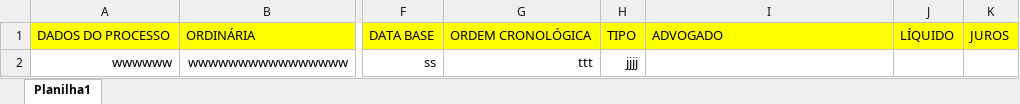
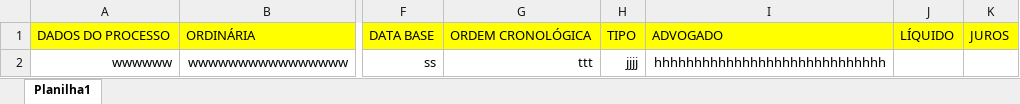
Before and after one commit to devnaelson/wordpres-tellme, an Excel workbook: wp-content/plugins/Bachega/assets/upload/9d8cafe26c4fbf7d98153b972097a9dc.xlsx, sheet Planilha1, drawn as a sheet; only a part is shown, gaps mark what is left out; values as stored, in another font and other column widths than the file's, no borders; charts and pictures not drawn; the diff names each change by its address in the sheet, - before the commit and + after, or states it on an @@ line.

```diff
--- a/wp-content/plugins/Bachega/assets/upload/9d8cafe26c4fbf7d98153b972097a9dc.xlsx (sheet Planilha1)
+++ b/wp-content/plugins/Bachega/assets/upload/9d8cafe26c4fbf7d98153b972097a9dc.xlsx (sheet Planilha1)
-I2: (empty)
+I2: hhhhhhhhhhhhhhhhhhhhhhhhhhhhh
```
Also changed, not shown: 3 other files.
